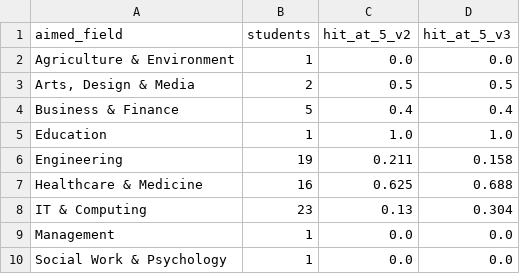
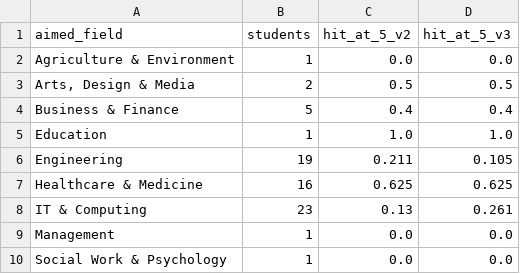
Before and after one commit to shubhangigv/Carrer_Guidance_and_Recommendation_Bot, a CSV file: docs/results/survey/hit_rate_by_field.csv, drawn as a sheet.

```diff
--- a/docs/results/survey/hit_rate_by_field.csv
+++ b/docs/results/survey/hit_rate_by_field.csv
@@ -5,5 +5,5 @@ Business & Finance,5,0.4,0.4
 Education,1,1.0,1.0
-Engineering,19,0.211,0.158
-Healthcare & Medicine,16,0.625,0.688
-IT & Computing,23,0.13,0.304
+Engineering,19,0.211,0.105
+Healthcare & Medicine,16,0.625,0.625
+IT & Computing,23,0.13,0.261
 Management,1,0.0,0.0
```
Also changed, not shown: docs/results/self_match.csv, docs/results/self_match_summary.csv, 14 other files.
